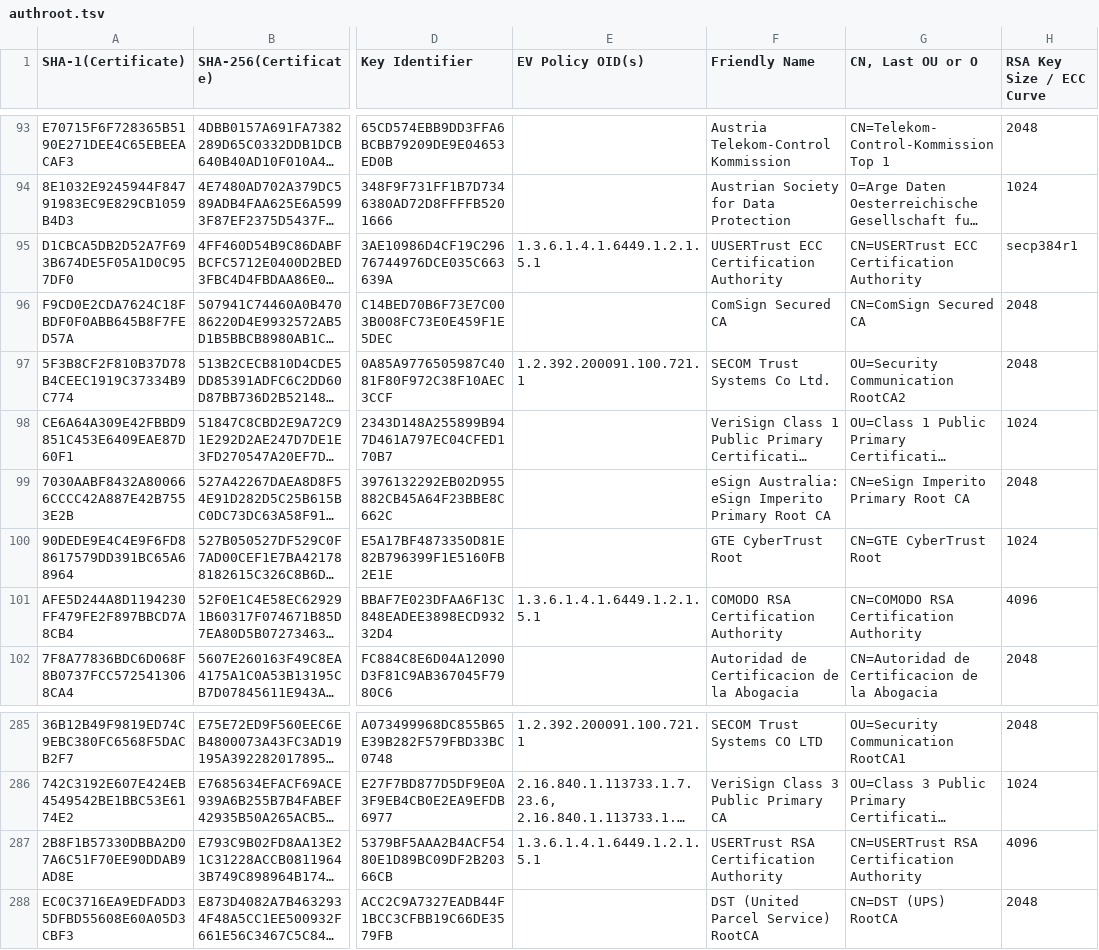
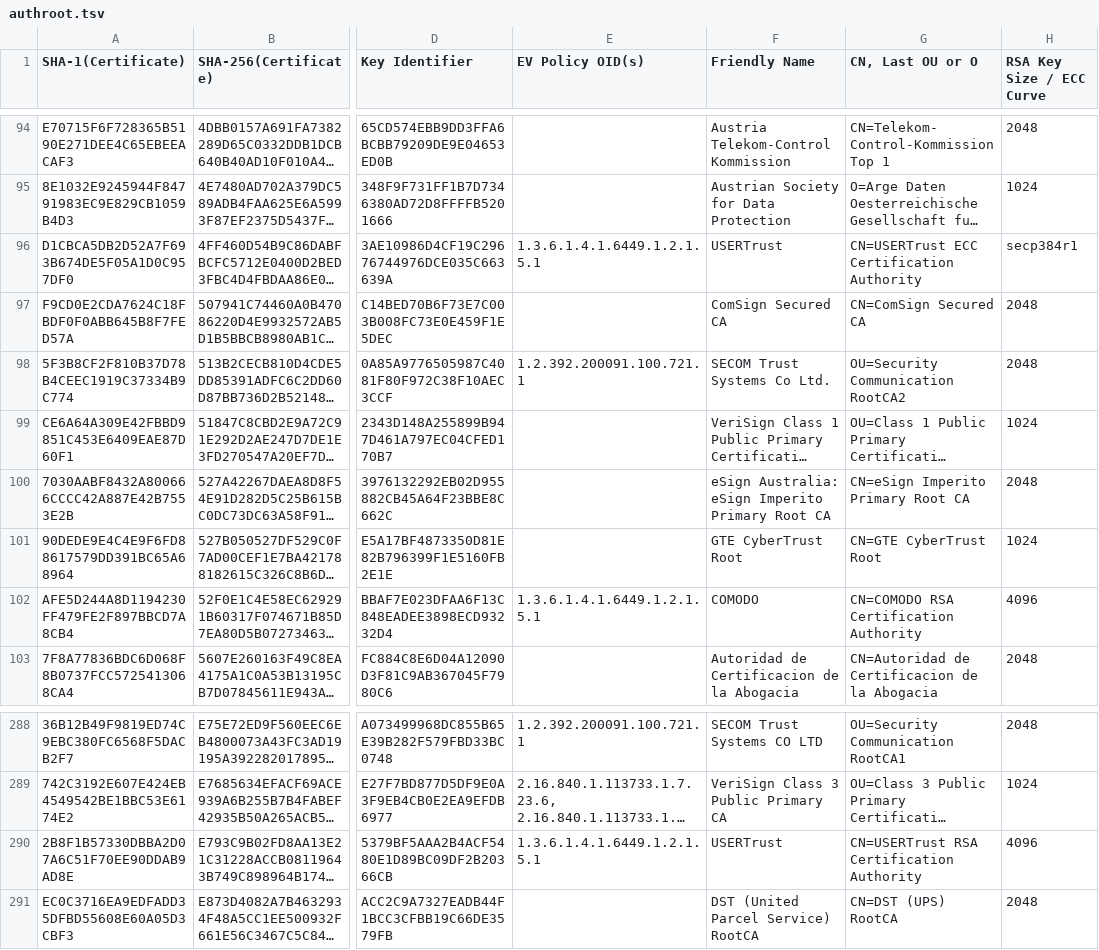
Before and after one commit to robstradling/authroot.stl, a TSV file: authroot.tsv, drawn as a sheet; only a part is shown, gaps mark what is left out; long unchanged cells end in …; addresses are those after the commit; the diff covers the shown part only; the diff names each change by its address in the sheet, - before the commit and + after, or states it on an @@ line.

```diff
--- a/authroot.tsv
+++ b/authroot.tsv
-F96 (Friendly Name): UUSERTrust ECC Certification Authority
+F96 (Friendly Name): USERTrust
-F102 (Friendly Name): COMODO RSA Certification Authority
+F102 (Friendly Name): COMODO
-F290 (Friendly Name): USERTrust RSA Certification Authority
+F290 (Friendly Name): USERTrust
```
Also changed, not shown: 3 added rows and 2 edited cells elsewhere in this file, 5 other files.
